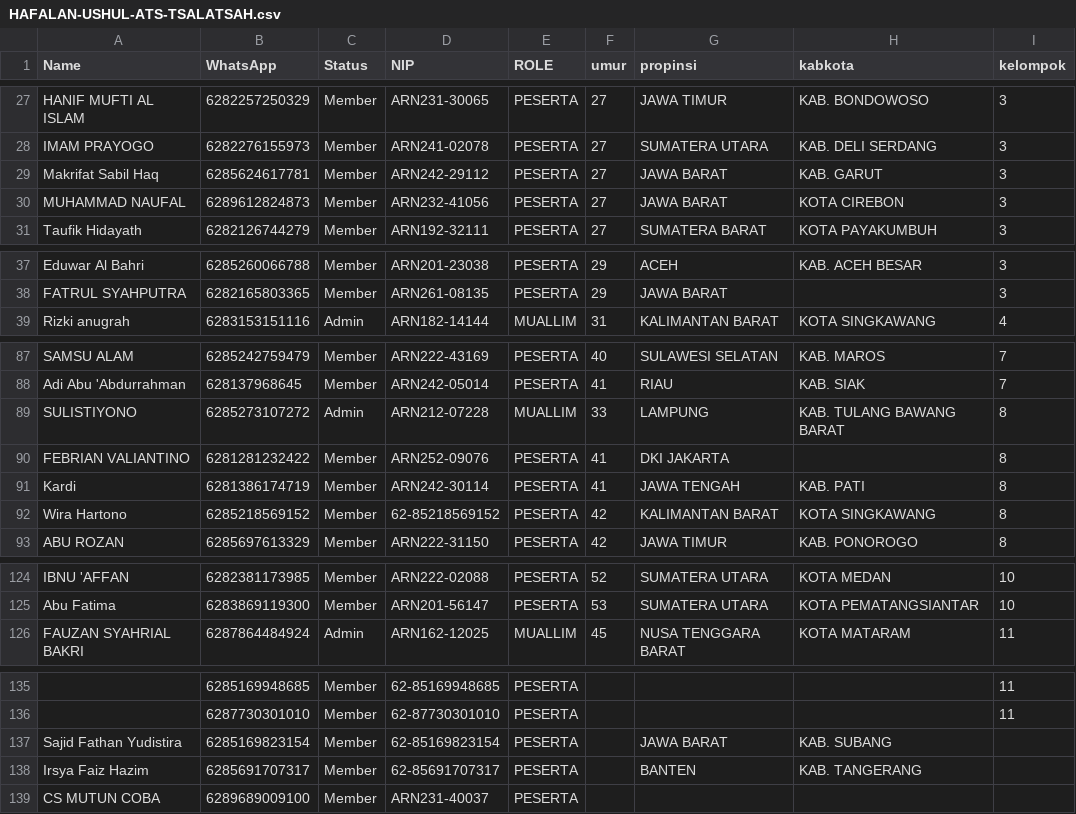
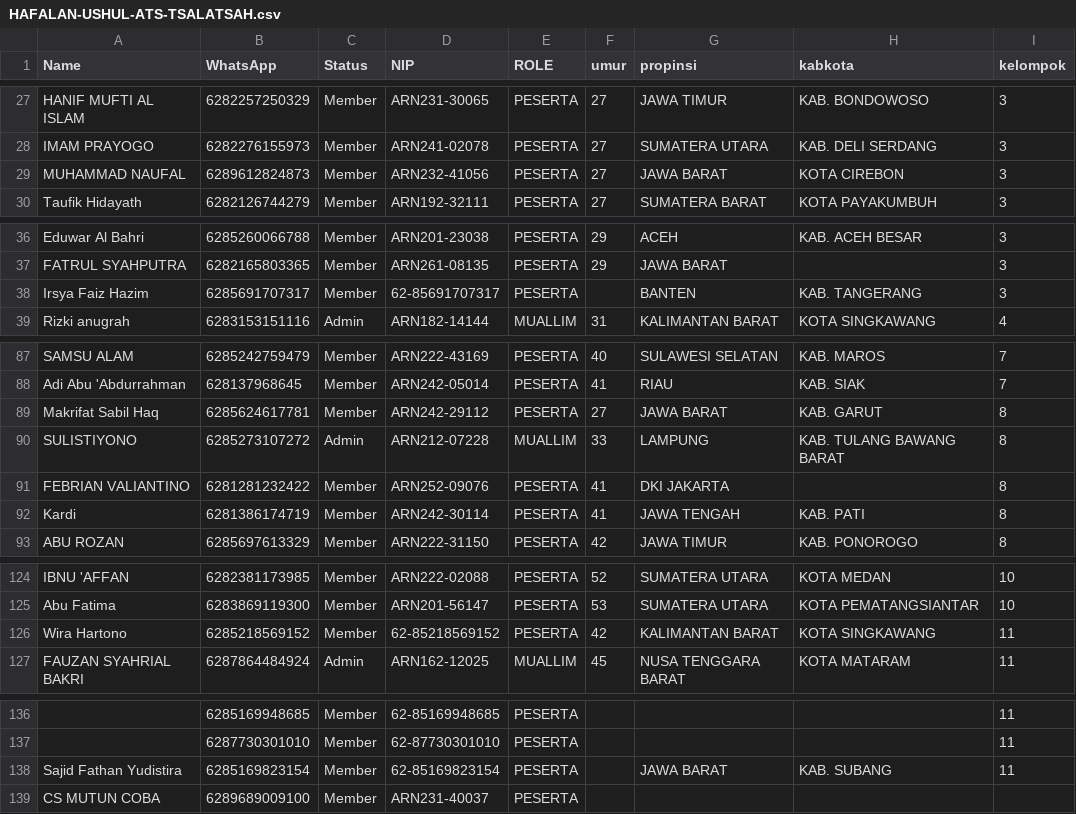
Before and after one commit to camagenta/dhmn, a CSV file: data/HAFALAN-USHUL-ATS-TSALATSAH.csv, drawn as a sheet; only a part is shown, gaps mark what is left out; removed rows and columns are numbered as before the commit, all else as after; the diff names each change by its address in the sheet, - before the commit and + after, or states it on an @@ line.

Commit message:
Update data

```diff
--- a/data/HAFALAN-USHUL-ATS-TSALATSAH.csv
+++ b/data/HAFALAN-USHUL-ATS-TSALATSAH.csv
-row 29: Makrifat Sabil Haq | 6285624617781 | Member | ARN242-29112 | PESERTA | 27 | JAWA BARAT | KAB. GARUT | 3
+row 38: Irsya Faiz Hazim | 6285691707317 | Member | 62-85691707317 | PESERTA |  | BANTEN | KAB. TANGERANG | 3
+row 89: Makrifat Sabil Haq | 6285624617781 | Member | ARN242-29112 | PESERTA | 27 | JAWA BARAT | KAB. GARUT | 8
-row 92: Wira Hartono | 6285218569152 | Member | 62-85218569152 | PESERTA | 42 | KALIMANTAN BARAT | KOTA SINGKAWANG | 8
+row 126: Wira Hartono | 6285218569152 | Member | 62-85218569152 | PESERTA | 42 | KALIMANTAN BARAT | KOTA SINGKAWANG | 11
-I138 (kelompok): (empty)
+I138 (kelompok): 11
-row 138: Irsya Faiz Hazim | 6285691707317 | Member | 62-85691707317 | PESERTA |  | BANTEN | KAB. TANGERANG
```
Also changed, not shown: data/HAFALAN-NAWAQIDHUL-ISLAM.csv, data/HAFALAN-QOWA'IDUL-ARBA'.csv, 2 other files.
